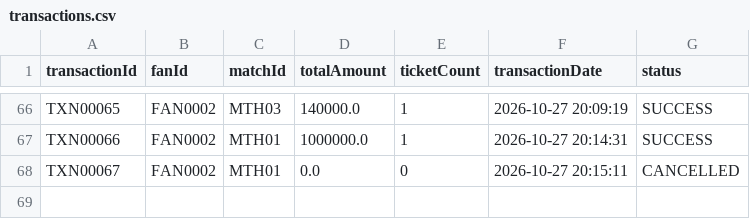
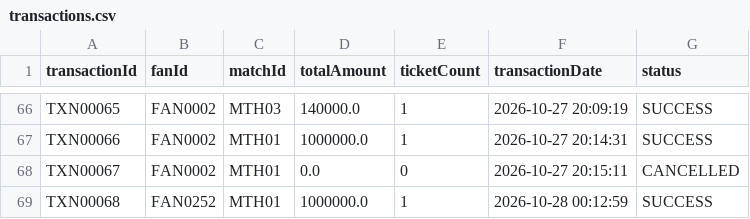
Before and after one commit to haile2517-star/Group6_Stadium-Ticket-Booking-Simulation, a CSV file: data/transactions.csv, drawn as a sheet; only a part is shown, gaps mark what is left out; the diff names each change by its address in the sheet, - before the commit and + after, or states it on an @@ line.

```diff
--- a/data/transactions.csv
+++ b/data/transactions.csv
+row 69: TXN00068 | FAN0252 | MTH01 | 1000000.0 | 1 | 2026-10-28 00:12:59 | SUCCESS
```
Also changed, not shown: data/fans.csv, data/seats.csv, 1 other file.
